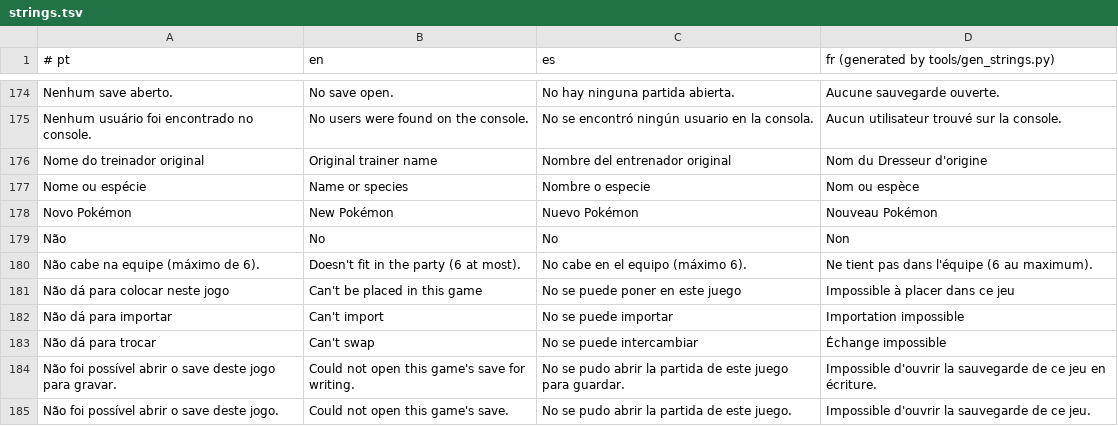
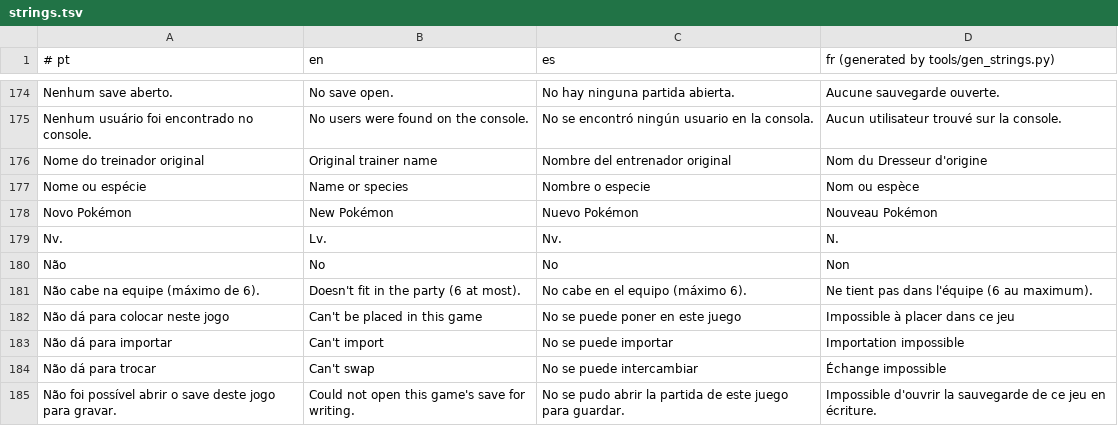
Before and after one commit to 9cs/MonHex, a TSV file: romfs/lang/strings.tsv, drawn as a sheet; only a part is shown, gaps mark what is left out; the shorter side is filled out with more unchanged rows; the diff names each change by its address in the sheet, - before the commit and + after, or states it on an @@ line.

```diff
--- a/romfs/lang/strings.tsv
+++ b/romfs/lang/strings.tsv
+row 179: Nv. | Lv. | Nv. | N.
```
Also changed, not shown: 16 other files.
